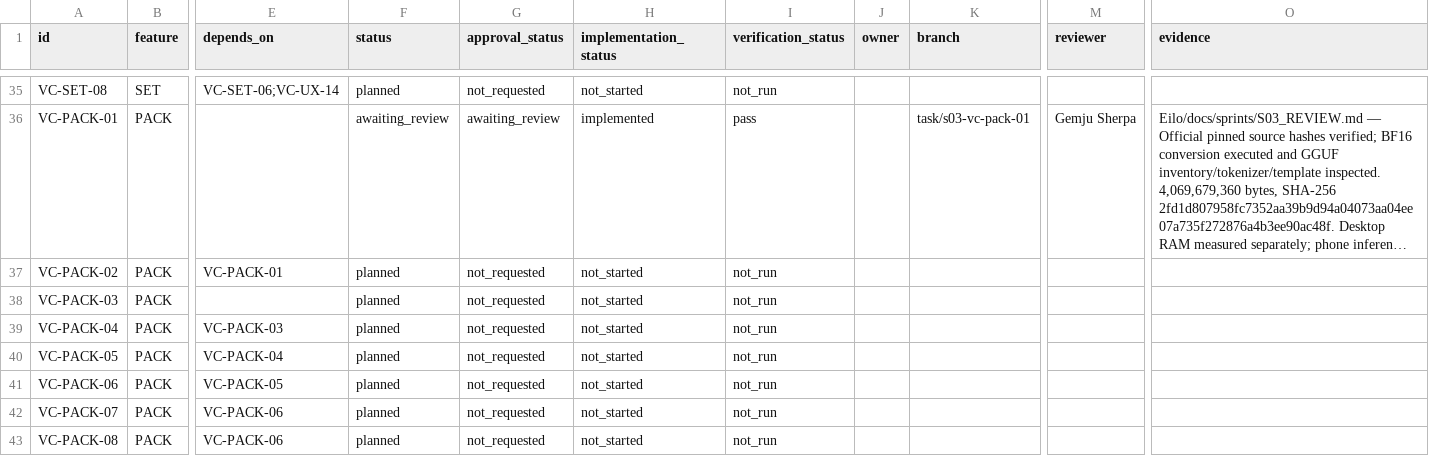
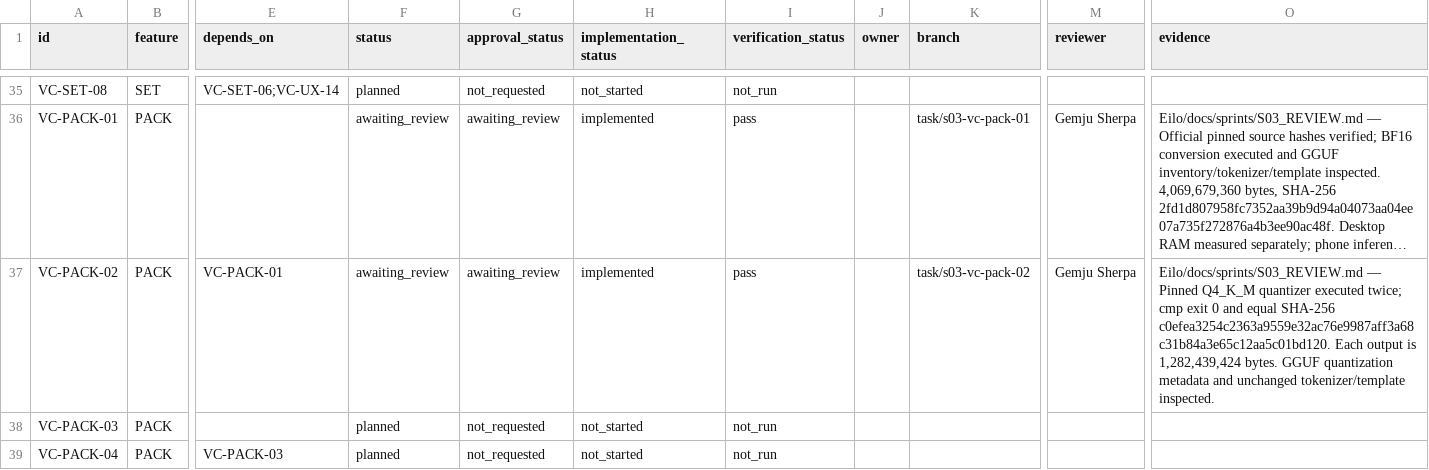
Before and after one commit to GemjuSherpa/Eilo, a CSV file: Eilo_Codex_Knowledge_Transfer/Voice_Companion_Task_Tracker_v1.0.csv, drawn as a sheet; only a part is shown, gaps mark what is left out; the shorter side is filled out with more unchanged rows; long unchanged cells end in …; the diff names each change by its address in the sheet, - before the commit and + after, or states it on an @@ line.

Commit message:
S03 VC-PACK-02 record byte-identical repeated Q4_K_M conversion

```diff
--- a/Eilo_Codex_Knowledge_Transfer/Voice_Companion_Task_Tracker_v1.0.csv
+++ b/Eilo_Codex_Knowledge_Transfer/Voice_Companion_Task_Tracker_v1.0.csv
-F37 (status): planned
+F37 (status): awaiting_review
-G37 (approval_status): not_requested
+G37 (approval_status): awaiting_review
-H37 (implementation_status): not_started
+H37 (implementation_status): implemented
-I37 (verification_status): not_run
+I37 (verification_status): pass
-K37 (branch): (empty)
+K37 (branch): task/s03-vc-pack-02
-M37 (reviewer): (empty)
+M37 (reviewer): Gemju Sherpa
-O37 (evidence): (empty)
+O37 (evidence): Eilo/docs/sprints/S03_REVIEW.md — Pinned Q4_K_M quantizer executed twice; cmp exit 0 and equal SHA-256 c0efea3254c2363a9559e32ac76e9987aff3a68c31b84a3e65c12aa5c01bd120. Each output is 1,282,439,424 bytes. GGUF quantization metadata and unchanged tokenizer/template inspected.
```
Also changed, not shown: 6 other files.
